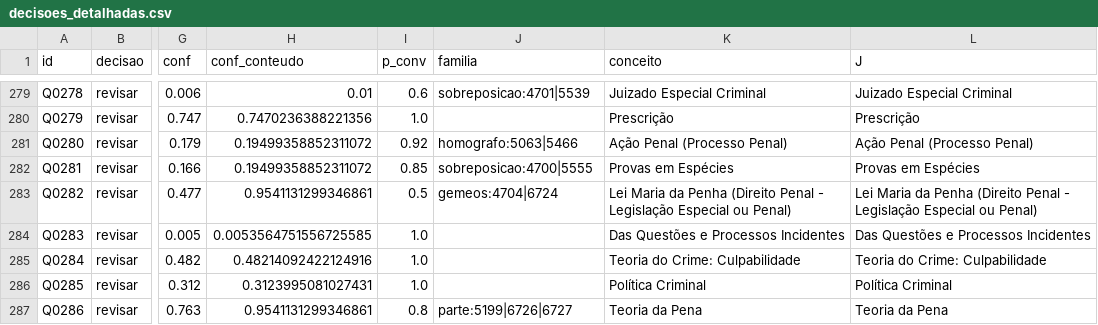
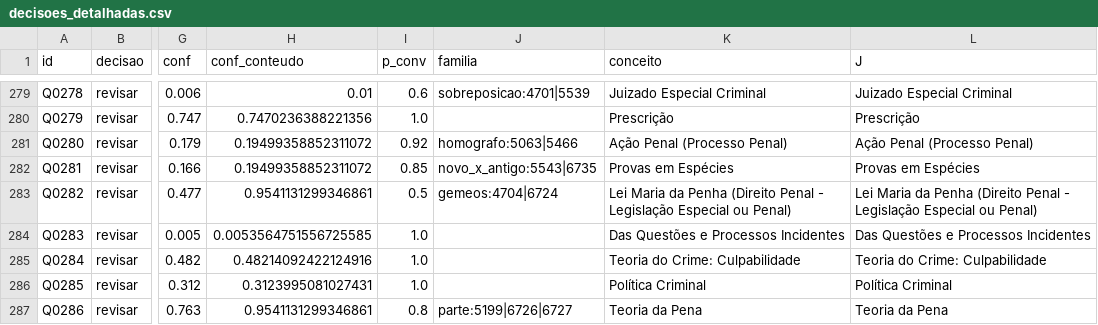
Before and after one commit to LaecioMenezes/case-vicio-ia, a CSV file: out/decisoes_detalhadas.csv, drawn as a sheet; only a part is shown, gaps mark what is left out; the diff names each change by its address in the sheet, - before the commit and + after, or states it on an @@ line.

```diff
--- a/out/decisoes_detalhadas.csv
+++ b/out/decisoes_detalhadas.csv
-J282 (familia): sobreposicao:4700|5555
+J282 (familia): novo_x_antigo:5543|6735
```
Also changed, not shown: 6 other files.
